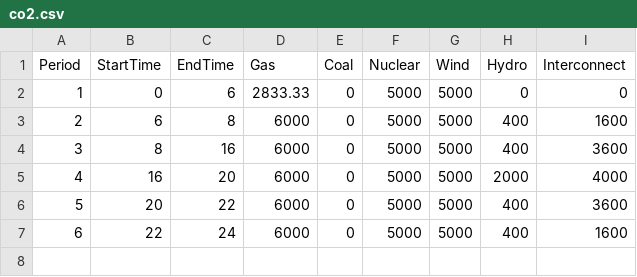
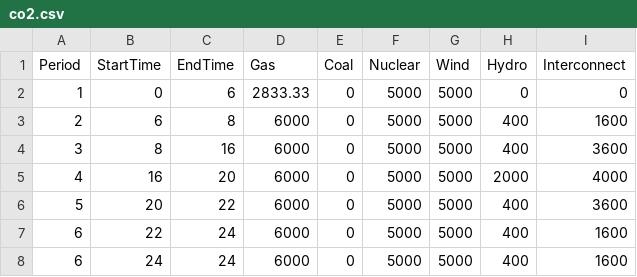
Before and after one commit to markalexander/lpms-casestudy, a CSV file: report/output/co2.csv, drawn as a sheet; the diff names each change by its address in the sheet, - before the commit and + after, or states it on an @@ line.

```diff
--- a/report/output/co2.csv
+++ b/report/output/co2.csv
+row 8: 6 | 24 | 24 | 6000 | 0 | 5000 | 5000 | 400 | 1600
```
Also changed, not shown: report/output/base.csv, report/output/multipliers.csv, 9 other files.
